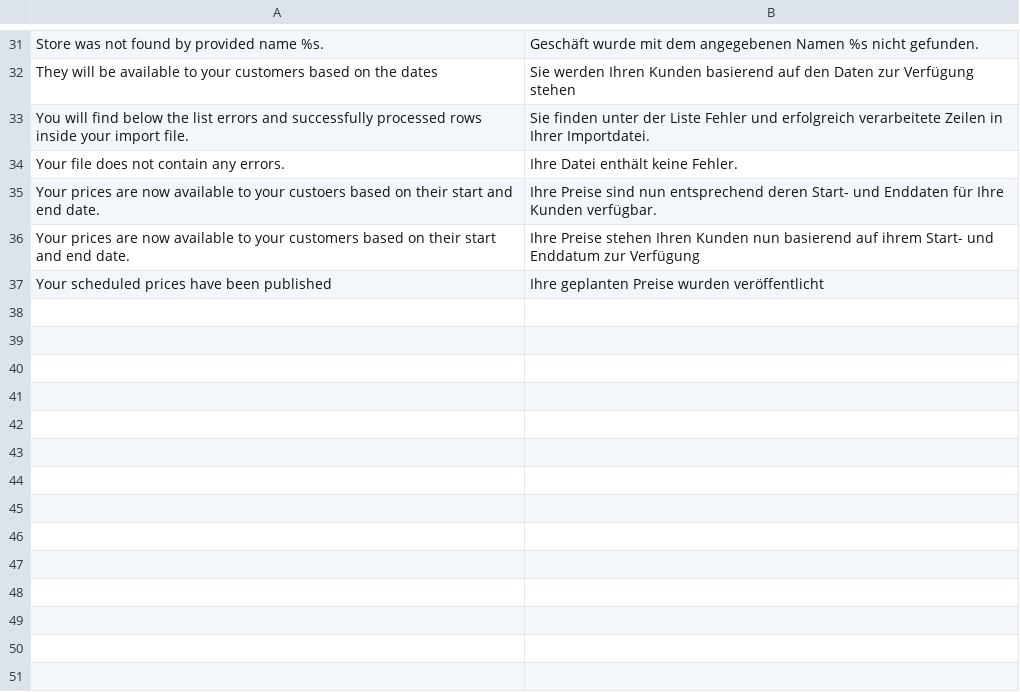
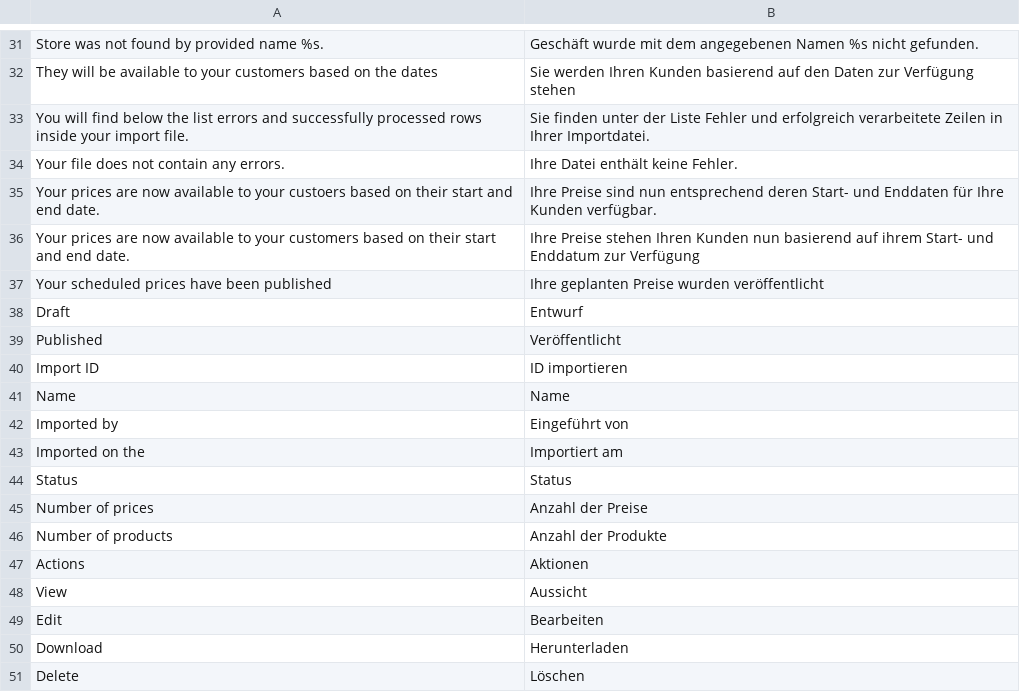
Before and after one commit to spryker/price-product-schedule-gui, a CSV file: data/translation/Zed/de_DE.csv, drawn as a sheet; only a part is shown, gaps mark what is left out; the diff names each change by its address in the sheet, - before the commit and + after, or states it on an @@ line.

Commit message:
CC-3805 Scheduled price list table

```diff
--- a/data/translation/Zed/de_DE.csv
+++ b/data/translation/Zed/de_DE.csv
+row 38: Draft | Entwurf
+row 39: Published | Veröffentlicht
+row 40: Import ID | ID importieren
+row 41: Name | Name
+row 42: Imported by | Eingeführt von
+row 43: Imported on the | Importiert am
+row 44: Status | Status
+row 45: Number of prices | Anzahl der Preise
+row 46: Number of products | Anzahl der Produkte
+row 47: Actions | Aktionen
+row 48: View | Aussicht
+row 49: Edit | Bearbeiten
+row 50: Download | Herunterladen
+row 51: Delete | Löschen
```
Also changed, not shown: data/translation/Zed/en_US.csv, 6 other files.
